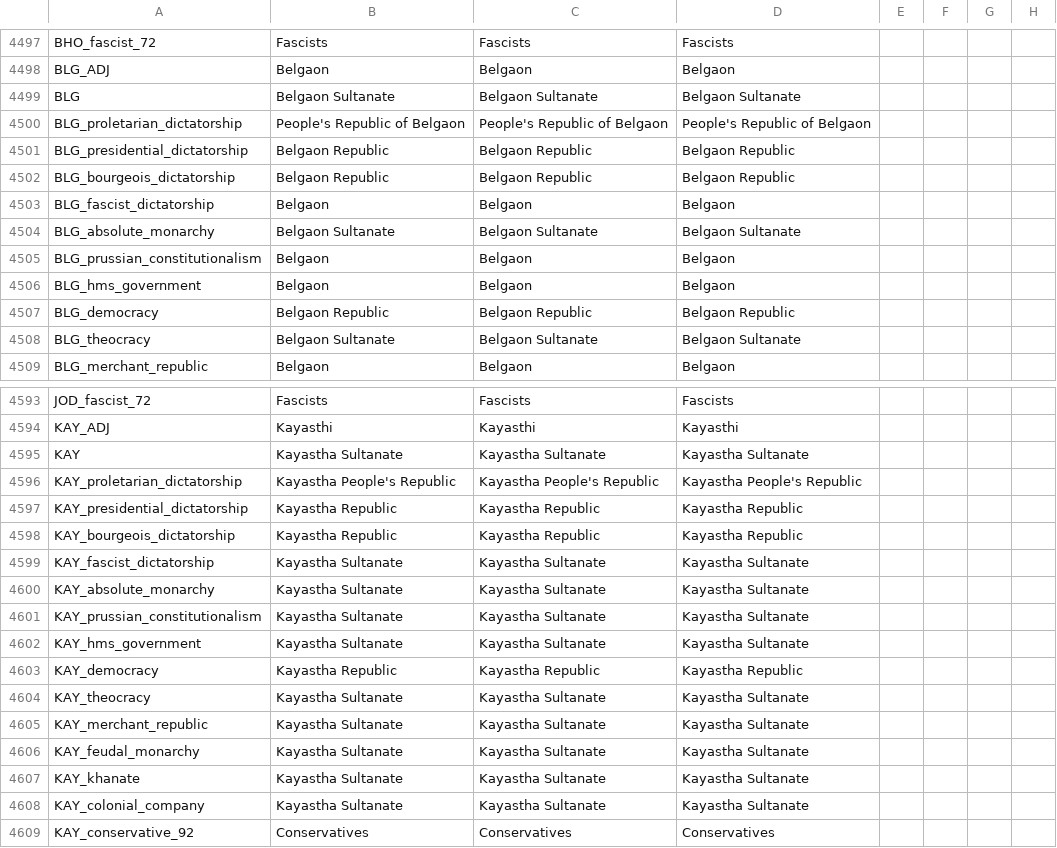
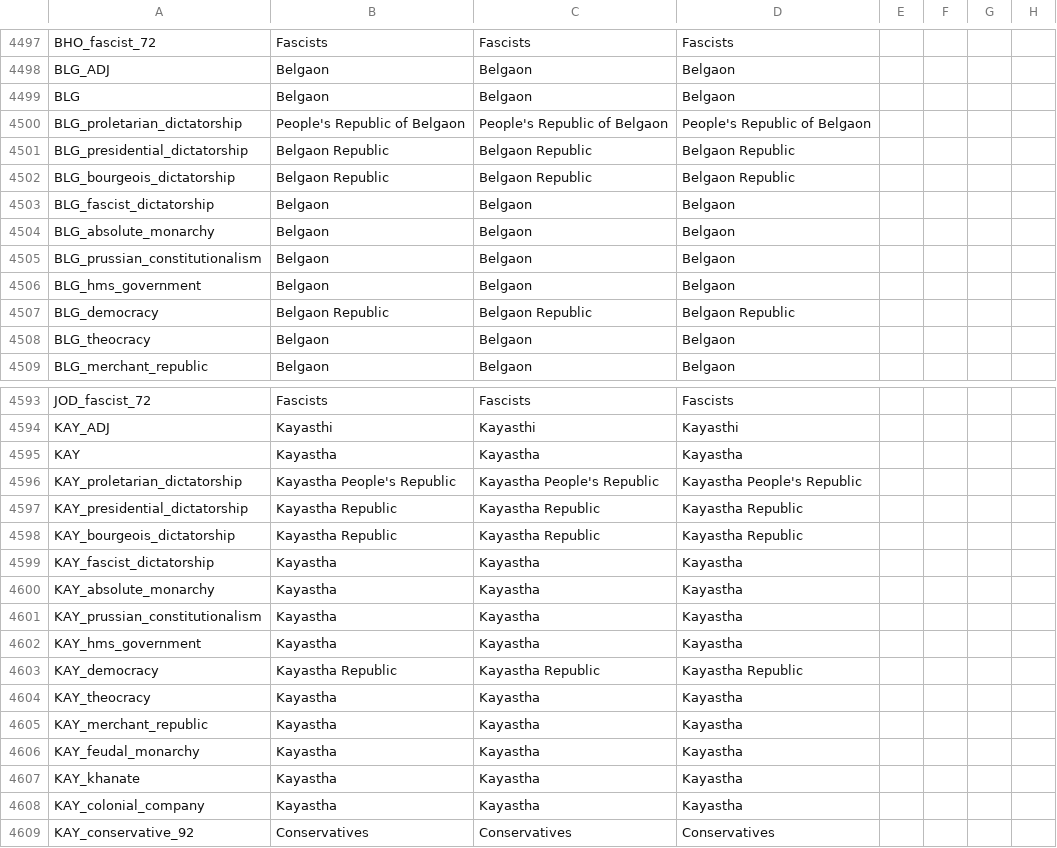
Before and after one commit to PlazmaticulRO/Divergences-HPM, a CSV file: Divergences of Darkness/localisation/00_HPM_countries.csv, drawn as a sheet; only a part is shown, gaps mark what is left out; the diff covers the shown part only; the diff names each change by its address in the sheet, - before the commit and + after, or states it on an @@ line.

```diff
--- a/Divergences of Darkness/localisation/00_HPM_countries.csv
+++ b/Divergences of Darkness/localisation/00_HPM_countries.csv
-B4499: Belgaon Sultanate
+B4499: Belgaon
-C4499: Belgaon Sultanate
+C4499: Belgaon
-D4499: Belgaon Sultanate
+D4499: Belgaon
-B4504: Belgaon Sultanate
+B4504: Belgaon
-C4504: Belgaon Sultanate
+C4504: Belgaon
-D4504: Belgaon Sultanate
+D4504: Belgaon
-B4508: Belgaon Sultanate
+B4508: Belgaon
-C4508: Belgaon Sultanate
+C4508: Belgaon
-D4508: Belgaon Sultanate
+D4508: Belgaon
-B4595: Kayastha Sultanate
+B4595: Kayastha
-C4595: Kayastha Sultanate
+C4595: Kayastha
-D4595: Kayastha Sultanate
+D4595: Kayastha
-B4599:B4602: Kayastha Sultanate
+B4599:B4602: Kayastha
-C4599:C4602: Kayastha Sultanate
+C4599:C4602: Kayastha
-D4599:D4602: Kayastha Sultanate
+D4599:D4602: Kayastha
-B4604:B4608: Kayastha Sultanate
+B4604:B4608: Kayastha
-C4604:C4608: Kayastha Sultanate
+C4604:C4608: Kayastha
-D4604:D4608: Kayastha Sultanate
+D4604:D4608: Kayastha
```
Also changed, not shown: 135 edited cells elsewhere in this file, 2 other files.
